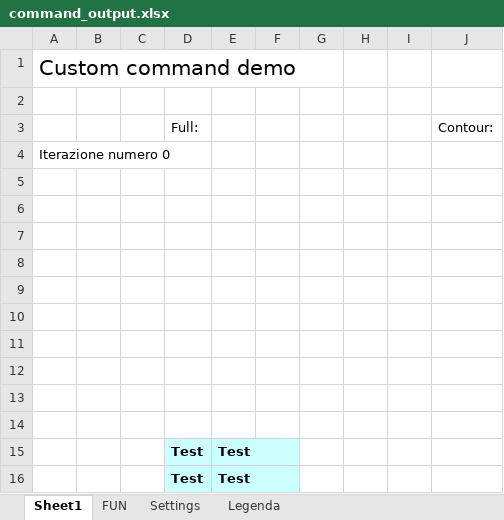
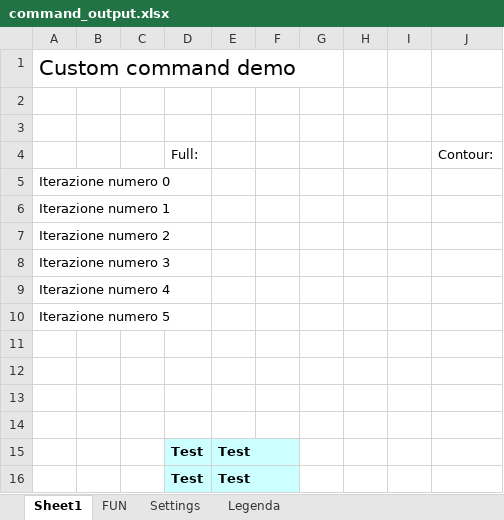
Before and after one commit to MauroWB/JXLS-Main-Rep, an Excel workbook: target/classes/custom_commands/excel/command_output.xlsx, sheet Sheet1, drawn as a sheet; values as stored, in another font and other column widths than the file's, no borders; removed rows and columns are numbered as before the commit, all else as after; the diff names each change by its address in the sheet, - before the commit and + after, or states it on an @@ line.

```diff
--- a/target/classes/custom_commands/excel/command_output.xlsx (sheet Sheet1)
+++ b/target/classes/custom_commands/excel/command_output.xlsx (sheet Sheet1)
+row 3: (empty)
-A6: (empty)
+A6: Iterazione numero 1
-A7: (empty)
+A7: Iterazione numero 2
-A8: (empty)
+A8: Iterazione numero 3
-A9: (empty)
+A9: Iterazione numero 4
-A10: (empty)
+A10: Iterazione numero 5
-row 10: (empty)
```
Also changed, not shown: sheet Settings, src/main/resources/custom_commands/excel/command_output.xlsx, src/main/resources/custom_commands/excel/command_template.xlsx, 3 other files.
